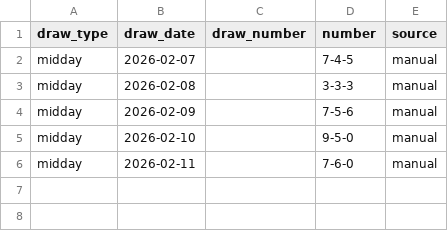
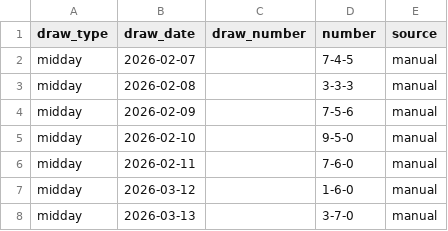
Before and after one commit to zachyne/pick3-lotto-pred, a CSV file: data/custom_results.csv, drawn as a sheet.

```diff
--- a/data/custom_results.csv
+++ b/data/custom_results.csv
@@ -6 +6,3 @@ midday,2026-02-10,,9-5-0,manual
 midday,2026-02-11,,7-6-0,manual
+midday,2026-03-12,,1-6-0,manual
+midday,2026-03-13,,3-7-0,manual
```
Also changed, not shown: data/normalized_results.csv, 2 other files.
